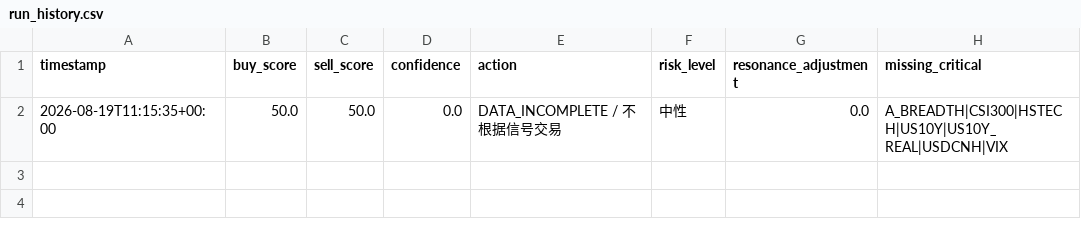
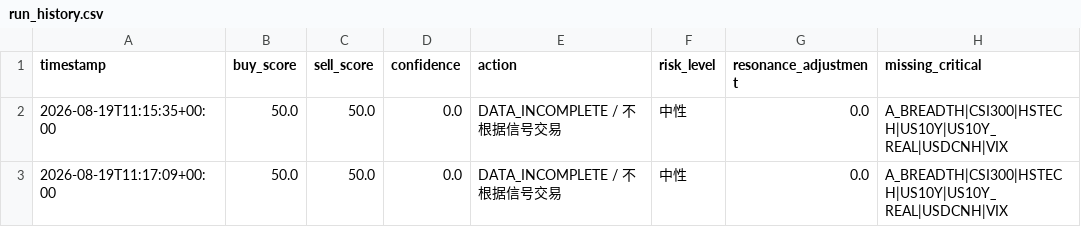
Before and after one commit to morewnutri/a_share_risk_engine, a CSV file: output/run_history.csv, drawn as a sheet; the diff names each change by its address in the sheet, - before the commit and + after, or states it on an @@ line.

```diff
--- a/output/run_history.csv
+++ b/output/run_history.csv
+row 3: 2026-08-19T11:17:09+00:00 | 50.0 | 50.0 | 0.0 | DATA_INCOMPLETE / 不根据信号交易 | 中性 | 0.0 | A_BREADTH|CSI300|HSTECH|US10Y|US10Y_REAL|USDCNH|VIX
```
Also changed, not shown: 3 other files.
